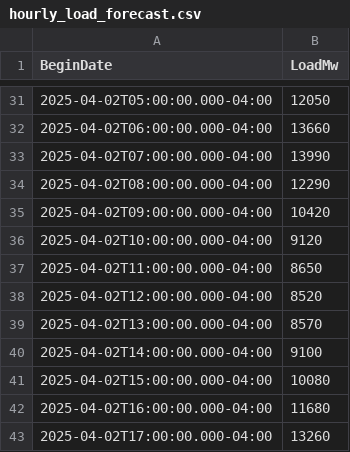
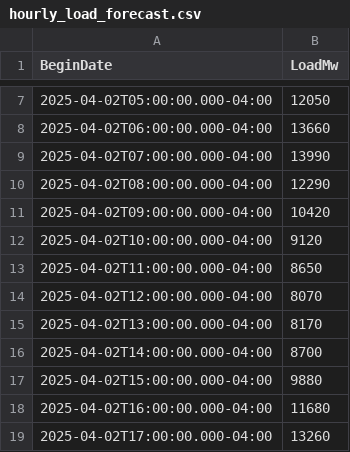
Before and after one commit to MatGBU/Senior-project, a CSV file: hourly_load_forecast.csv, drawn as a sheet; only a part is shown, gaps mark what is left out; the diff covers the shown part only.

```diff
--- a/hourly_load_forecast.csv
+++ b/hourly_load_forecast.csv
@@ -37,6 +13,6 @@ BeginDate,LoadMw
 2025-04-02T11:00:00.000-04:00,8650
-2025-04-02T12:00:00.000-04:00,8520
-2025-04-02T13:00:00.000-04:00,8570
-2025-04-02T14:00:00.000-04:00,9100
-2025-04-02T15:00:00.000-04:00,10080
+2025-04-02T12:00:00.000-04:00,8070
+2025-04-02T13:00:00.000-04:00,8170
+2025-04-02T14:00:00.000-04:00,8700
+2025-04-02T15:00:00.000-04:00,9880
 2025-04-02T16:00:00.000-04:00,11680
```
Also changed, not shown: 24 added rows and 24 removed rows elsewhere in this file, testing.csv, weather_forecast_test.csv, 15 other files.
